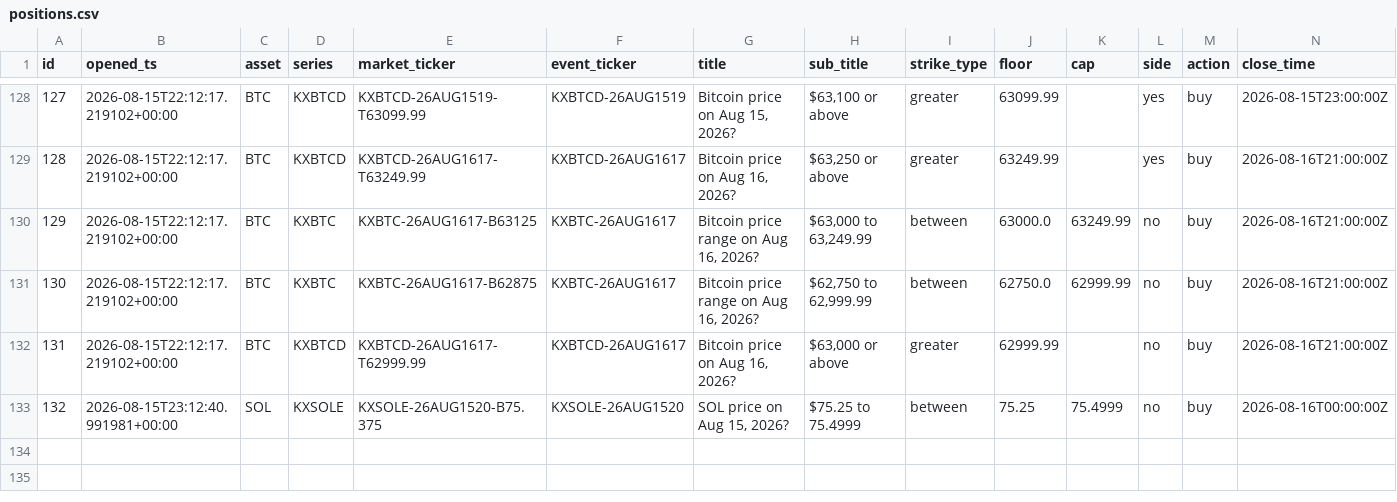
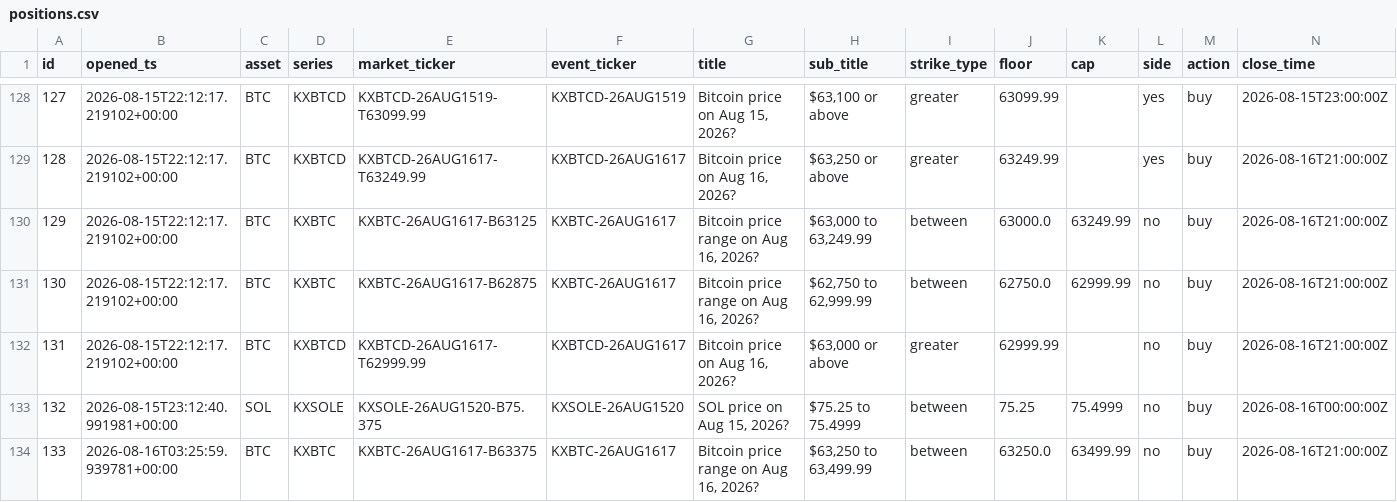
Before and after one commit to JorgeCampe/crypto-signals-bot, a CSV file: crypto_signals_bot/data/positions.csv, drawn as a sheet; only a part is shown, gaps mark what is left out; rows hold the shown columns only; the diff names each change by its address in the sheet, - before the commit and + after, or states it on an @@ line.

```diff
--- a/crypto_signals_bot/data/positions.csv
+++ b/crypto_signals_bot/data/positions.csv
+row 134: 133 | 2026-08-16T03:25:59.939781+00:00 | BTC | KXBTC | KXBTC-26AUG1617-B63375 | KXBTC-26AUG1617 | Bitcoin price range on Aug 16, 2026? | $63,250 to 63,499.99 | between | 63250.0 | 63499.99 | no | buy | 2026-08-16T21:00:00Z
```
Also changed, not shown: crypto_signals_bot/data/equity.csv, crypto_signals_bot/data/signals.csv, 2 other files.
